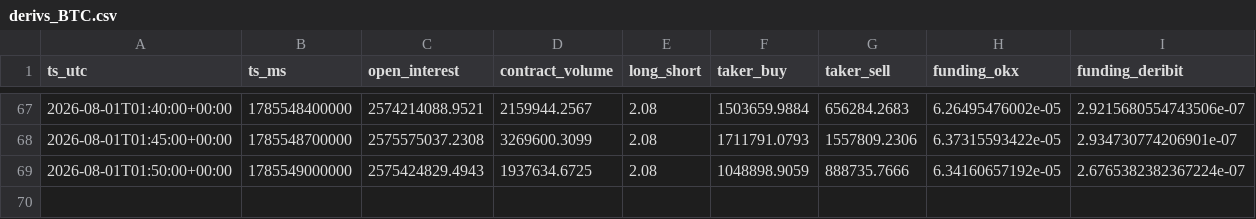
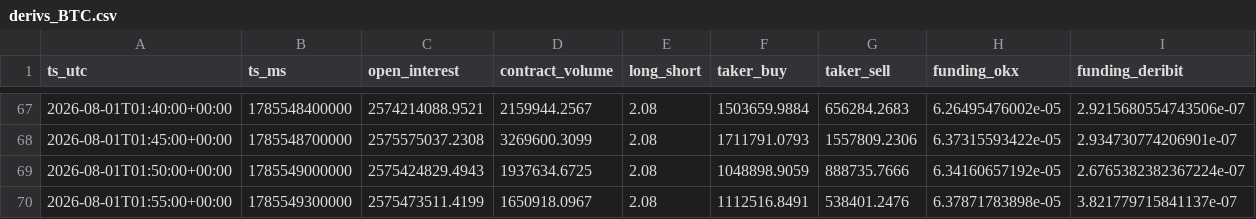
Before and after one commit to matsyeudeprosper-ui/Kinolivelines, a CSV file: recorder/data/derivs_BTC.csv, drawn as a sheet; only a part is shown, gaps mark what is left out; the diff names each change by its address in the sheet, - before the commit and + after, or states it on an @@ line.

```diff
--- a/recorder/data/derivs_BTC.csv
+++ b/recorder/data/derivs_BTC.csv
+row 70: 2026-08-01T01:55:00+00:00 | 1785549300000 | 2575473511.4199 | 1650918.0967 | 2.08 | 1112516.8491 | 538401.2476 | 6.37871783898e-05 | 3.821779715841137e-07
```
Also changed, not shown: live/decisions.csv, recorder/data/bars_BTCUSDm_M1.csv, 8 other files.
